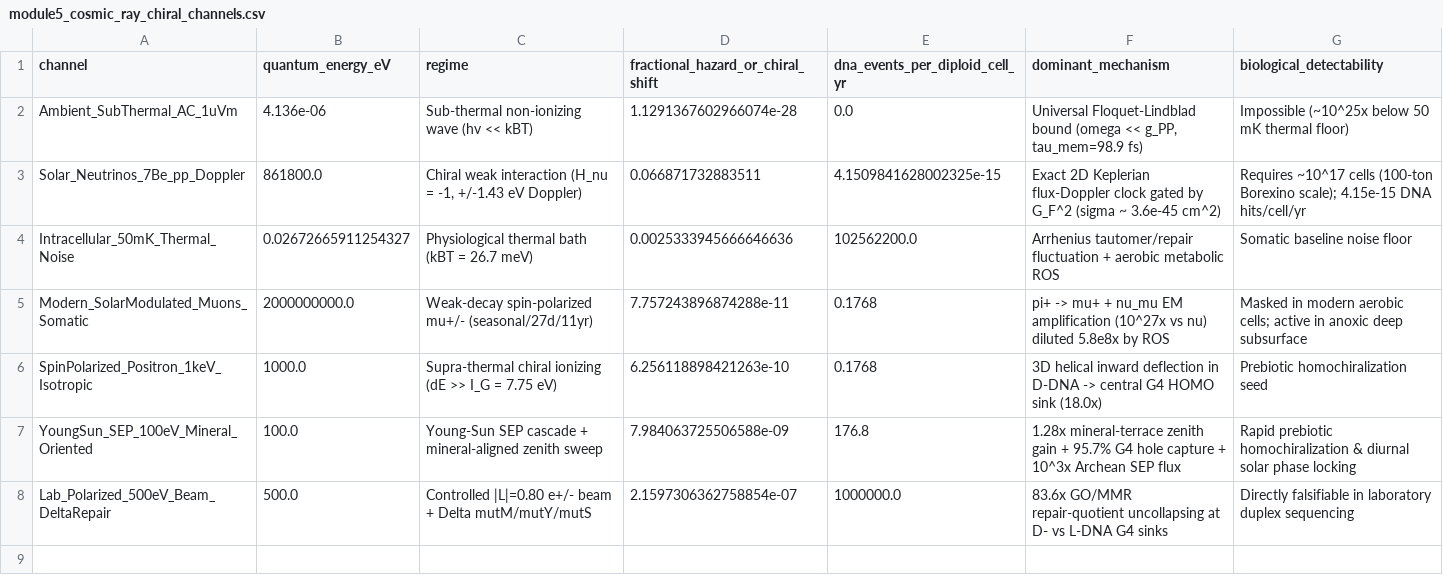
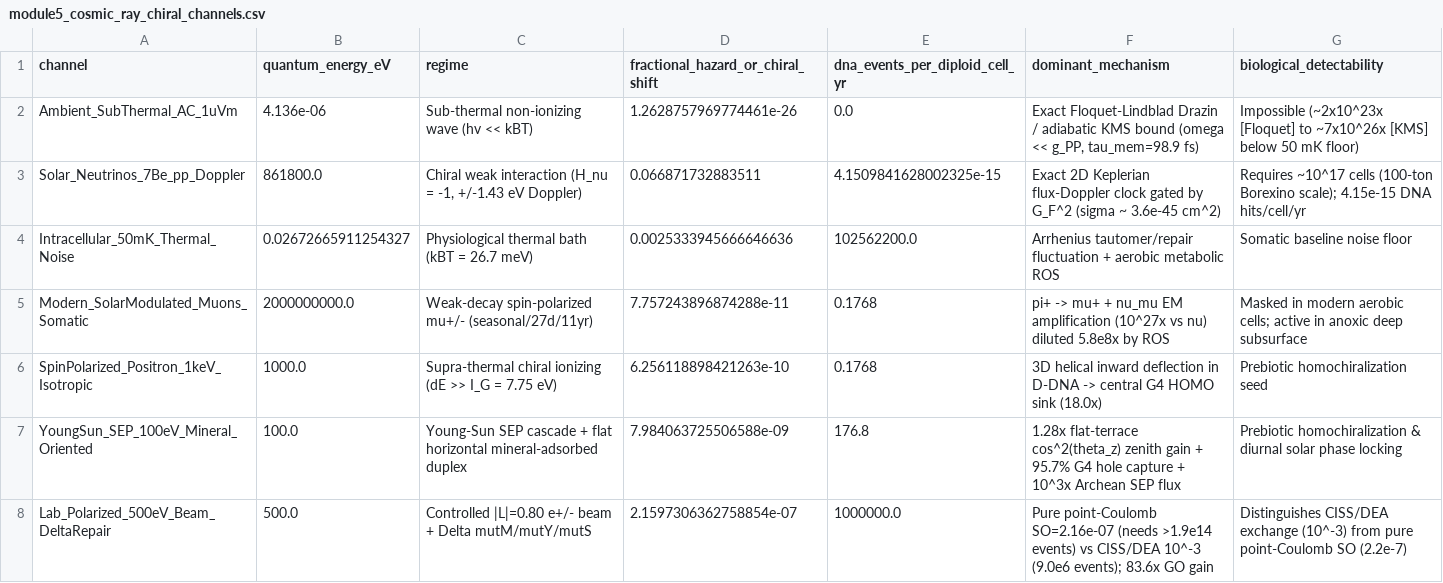
Before and after one commit to nahuelaquiles/observer-bounded-quantum-genomics, a CSV file: data/module5_cosmic_ray_chiral_channels.csv, drawn as a sheet.

```diff
--- a/data/module5_cosmic_ray_chiral_channels.csv
+++ b/data/module5_cosmic_ray_chiral_channels.csv
@@ -1,3 +1,3 @@
 channel,quantum_energy_eV,regime,fractional_hazard_or_chiral_shift,dna_events_per_diploid_cell_yr,dominant_mechanism,biological_detectability
-Ambient_SubThermal_AC_1uVm,4.136e-06,Sub-thermal non-ionizing wave (hv << kBT),1.1291367602966074e-28,0.0,"Universal Floquet-Lindblad bound (omega << g_PP, tau_mem=98.9 fs)",Impossible (~10^25x below 50 mK thermal floor)
+Ambient_SubThermal_AC_1uVm,4.136e-06,Sub-thermal non-ionizing wave (hv << kBT),1.2628757969774461e-26,0.0,"Exact Floquet-Lindblad Drazin / adiabatic KMS bound (omega << g_PP, tau_mem=98.9 fs)",Impossible (~2x10^23x [Floquet] to ~7x10^26x [KMS] below 50 mK floor)
 Solar_Neutrinos_7Be_pp_Doppler,861800.0,"Chiral weak interaction (H_nu = -1, +/-1.43 eV Doppler)",0.066871732883511,4.1509841628002325e-15,Exact 2D Keplerian flux-Doppler clock gated by G_F^2 (sigma ~ 3.6e-45 cm^2),Requires ~10^17 cells (100-ton Borexino scale); 4.15e-15 DNA hits/cell/yr
@@ -6,3 +6,3 @@ Modern_SolarModulated_Muons_Somatic,2000000000.0,Weak-decay spin-polarized mu+/-
 SpinPolarized_Positron_1keV_Isotropic,1000.0,Supra-thermal chiral ionizing (dE >> I_G = 7.75 eV),6.256118898421263e-10,0.1768,3D helical inward deflection in D-DNA -> central G4 HOMO sink (18.0x),Prebiotic homochiralization seed
-YoungSun_SEP_100eV_Mineral_Oriented,100.0,Young-Sun SEP cascade + mineral-aligned zenith sweep,7.984063725506588e-09,176.8,1.28x mineral-terrace zenith gain + 95.7% G4 hole capture + 10^3x Archean SEP flux,Rapid prebiotic homochiralization & diurnal solar phase locking
-Lab_Polarized_500eV_Beam_DeltaRepair,500.0,Controlled |L|=0.80 e+/- beam + Delta mutM/mutY/mutS,2.1597306362758854e-07,1000000.0,83.6x GO/MMR repair-quotient uncollapsing at D- vs L-DNA G4 sinks,Directly falsifiable in laboratory duplex sequencing
+YoungSun_SEP_100eV_Mineral_Oriented,100.0,Young-Sun SEP cascade + flat horizontal mineral-adsorbed duplex,7.984063725506588e-09,176.8,1.28x flat-terrace cos^2(theta_z) zenith gain + 95.7% G4 hole capture + 10^3x Archean SEP flux,Prebiotic homochiralization & diurnal solar phase locking
+Lab_Polarized_500eV_Beam_DeltaRepair,500.0,Controlled |L|=0.80 e+/- beam + Delta mutM/mutY/mutS,2.1597306362758854e-07,1000000.0,Pure point-Coulomb SO=2.16e-07 (needs >1.9e14 events) vs CISS/DEA 10^-3 (9.0e6 events); 83.6x GO gain,Distinguishes CISS/DEA exchange (10^-3) from pure point-Coulomb SO (2.2e-7)
```
Also changed, not shown: data/module1_weak_field_nogo.csv, data/module2_ensemble_rate_distortion.csv, 30 other files.
